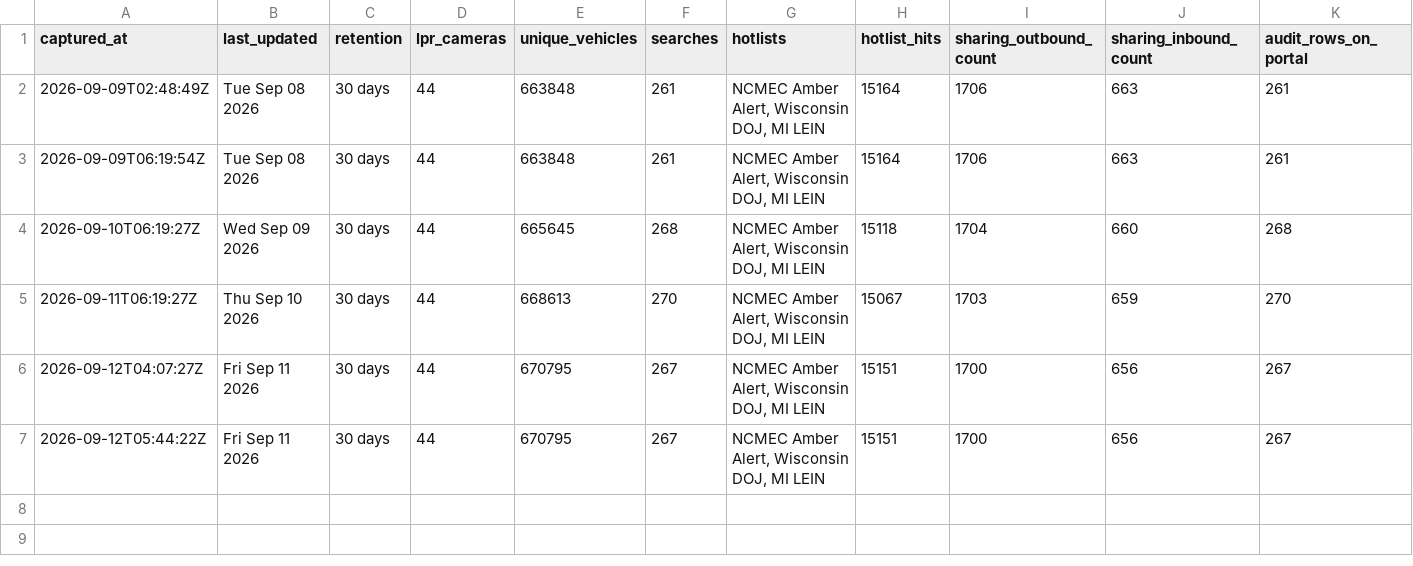
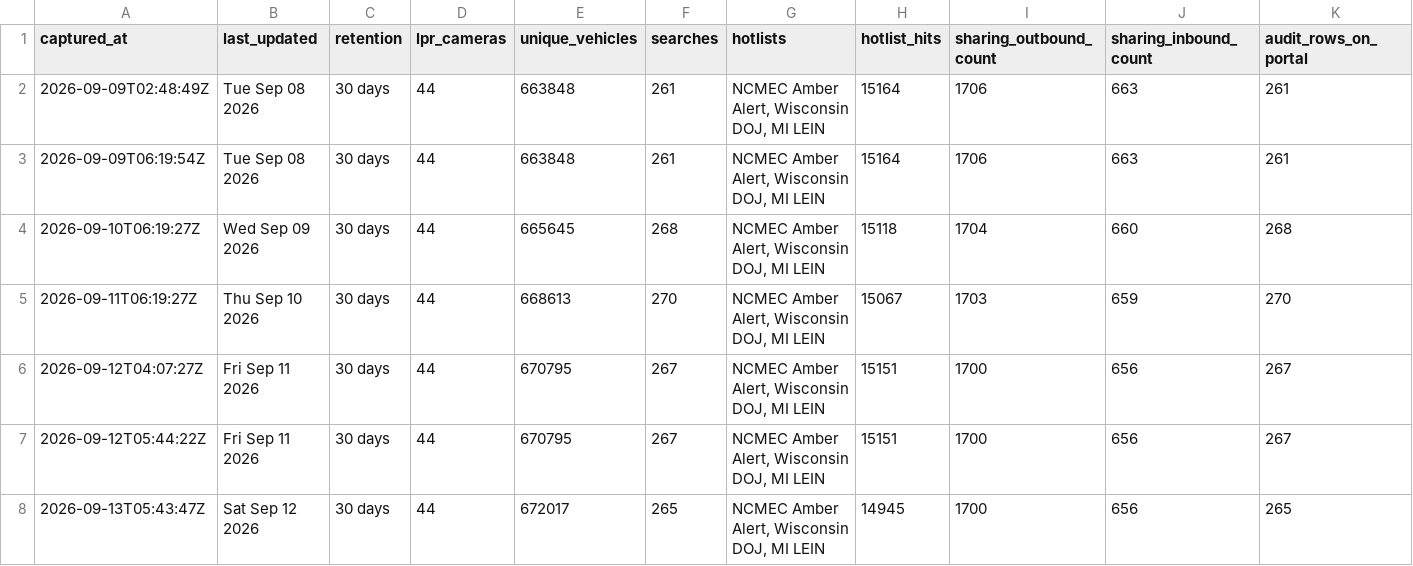
Before and after one commit to Cantica-Systems/flock-transparency, a CSV file: kent/data/wyoming-city-pd/stats.csv, drawn as a sheet; only a part is shown; rows hold the shown columns only; the diff names each change by its address in the sheet, - before the commit and + after, or states it on an @@ line.

```diff
--- a/kent/data/wyoming-city-pd/stats.csv
+++ b/kent/data/wyoming-city-pd/stats.csv
+row 8: 2026-09-13T05:43:47Z | Sat Sep 12 2026 | 30 days | 44 | 672017 | 265 | NCMEC Amber Alert, Wisconsin DOJ, MI LEIN | 14945 | 1700 | 656 | 265
```
Also changed, not shown: kent/data/wyoming-city-pd/2026-09.csv, 3 other files.
